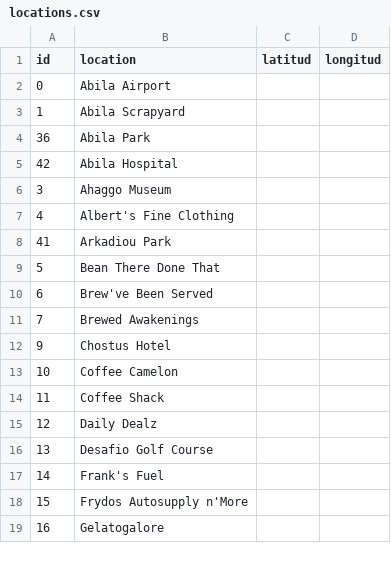
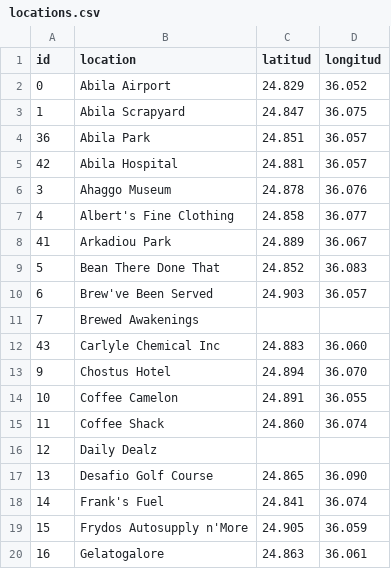
Before and after one commit to jronnefalk/advanced-visual-data-analysis, a CSV file: Project/locations.csv, drawn as a sheet; only a part is shown; the diff covers the shown part only.

Commit message:
all locations

```diff
--- a/Project/locations.csv
+++ b/Project/locations.csv
@@ -1,10 +1,10 @@
 id,location,latitud,longitud
-0,Abila Airport,
-1,Abila Scrapyard
-36,Abila Park
-42,Abila Hospital
-3,Ahaggo Museum
-4,Albert's Fine Clothing
-41,Arkadiou Park
-5,Bean There Done That
-6,Brew've Been Served
+0,Abila Airport,24.829, 36.052
+1,Abila Scrapyard,24.847,36.075
+36,Abila Park,24.851,36.057
+42,Abila Hospital,24.881,36.057
+3,Ahaggo Museum,24.878,36.076
+4,Albert's Fine Clothing,24.858,36.077
+41,Arkadiou Park,24.889,36.067
+5,Bean There Done That,24.852,36.083
+6,Brew've Been Served,24.903,36.057
@@ -12,3 +12,4 @@ id,location,latitud,longitud
-9,Chostus Hotel
-10,Coffee Camelon,
-11,Coffee Shack,
+43,Carlyle Chemical Inc,24.883,36.060
+9,Chostus Hotel,24.894,36.070
+10,Coffee Camelon,24.891,36.055
+11,Coffee Shack,24.860,36.074
@@ -16,4 +17,4 @@ id,location,latitud,longitud
-13,Desafio Golf Course
-14,Frank's Fuel
-15,Frydos Autosupply n'More
-16,Gelatogalore
+13,Desafio Golf Course,24.865,36.090
+14,Frank's Fuel,24.841,36.074
+15,Frydos Autosupply n'More,24.905,36.059
+16,Gelatogalore,24.863,36.061
```
Also changed, not shown: 38 edited cells elsewhere in this file.
